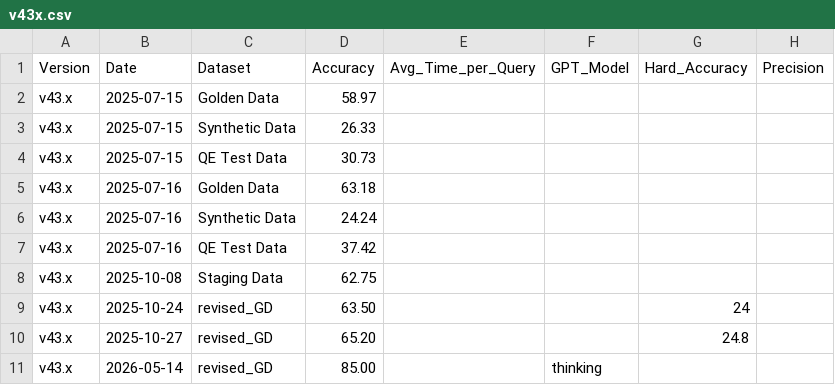
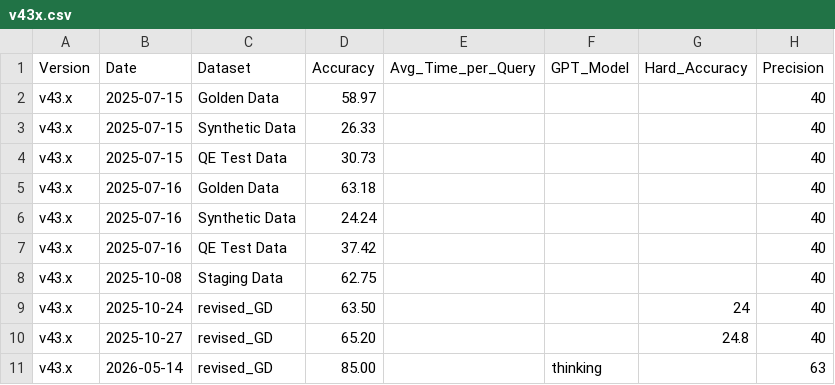
Before and after one commit to analytics-agent-coupa/analytics-agent-coupa.github.io, a CSV file: data/v43x.csv, drawn as a sheet.

```diff
--- a/data/v43x.csv
+++ b/data/v43x.csv
@@ -1,11 +1,11 @@
 Version,Date,Dataset,Accuracy,Avg_Time_per_Query,GPT_Model,Hard_Accuracy,Precision
-v43.x,2025-07-15,Golden Data,58.97,,,,
-v43.x,2025-07-15,Synthetic Data,26.33,,,,
-v43.x,2025-07-15,QE Test Data,30.73,,,,
-v43.x,2025-07-16,Golden Data,63.18,,,,
-v43.x,2025-07-16,Synthetic Data,24.24,,,,
-v43.x,2025-07-16,QE Test Data,37.42,,,,
-v43.x,2025-10-08,Staging Data,62.75,,,,
-v43.x,2025-10-24,revised_GD,63.50,,,24,
-v43.x,2025-10-27,revised_GD,65.20,,,24.8,
-v43.x,2026-05-14,revised_GD,85.00,,thinking,,
+v43.x,2025-07-15,Golden Data,58.97,,,, 40
+v43.x,2025-07-15,Synthetic Data,26.33,,,,40
+v43.x,2025-07-15,QE Test Data,30.73,,,,40
+v43.x,2025-07-16,Golden Data,63.18,,,,40
+v43.x,2025-07-16,Synthetic Data,24.24,,,,40
+v43.x,2025-07-16,QE Test Data,37.42,,,,40
+v43.x,2025-10-08,Staging Data,62.75,,,,40
+v43.x,2025-10-24,revised_GD,63.50,,,24,40
+v43.x,2025-10-27,revised_GD,65.20,,,24.8,40
+v43.x,2026-05-14,revised_GD,85.00,,thinking,,63
```
Also changed, not shown: data/v44x.csv, 1 other file.
